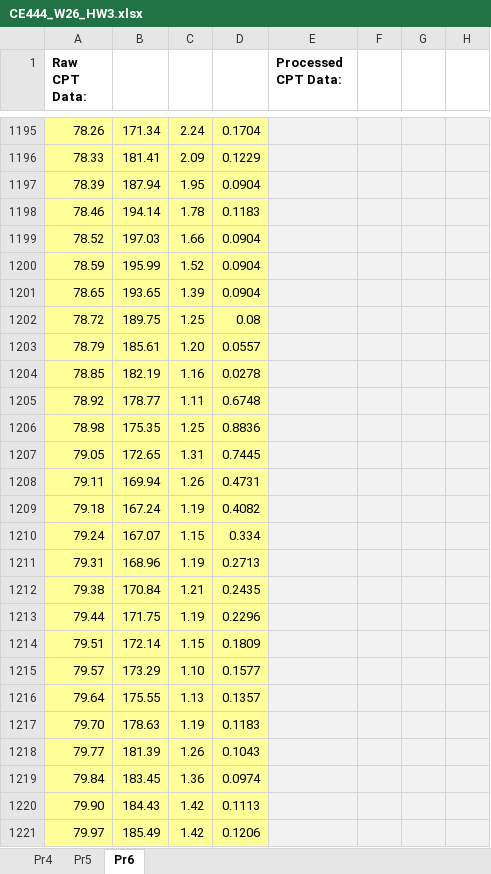
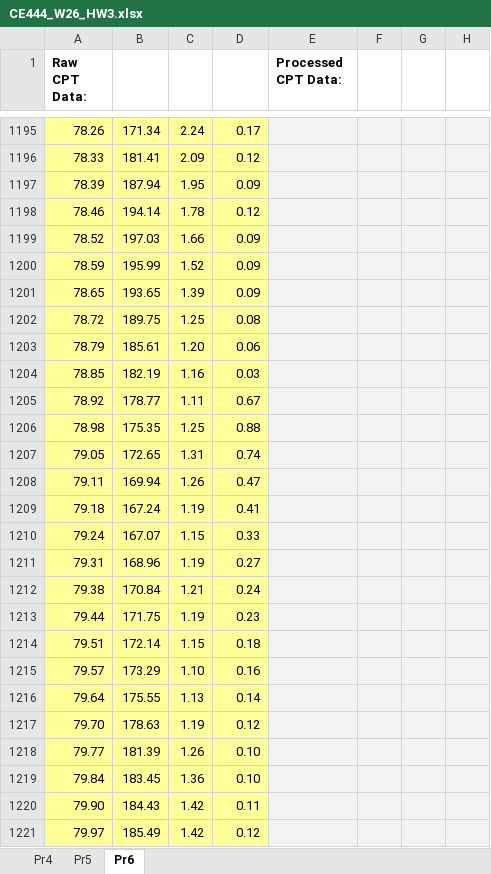
Before and after one commit to bKeungAuyeung/CE444-HW3, an Excel workbook: ce444w26hw3-given/CE444_W26_HW3.xlsx, sheet Pr6, drawn as a sheet; only a part is shown, gaps mark what is left out; values as stored, in another font and other column widths than the file's, no borders; charts and pictures not drawn; the diff covers the shown part only; the diff names each change by its address in the sheet, - before the commit and + after, or states it on an @@ line.

```diff
--- a/ce444w26hw3-given/CE444_W26_HW3.xlsx (sheet Pr6)
+++ b/ce444w26hw3-given/CE444_W26_HW3.xlsx (sheet Pr6)
-D1195: 0.1704
+D1195: 0.17
-D1196: 0.1229
+D1196: 0.12
-D1197: 0.0904
+D1197: 0.09
-D1198: 0.1183
+D1198: 0.12
-D1199:D1201: 0.0904
+D1199:D1201: 0.09
-D1203: 0.0557
+D1203: 0.06
-D1204: 0.0278
+D1204: 0.03
-D1205: 0.6748
+D1205: 0.67
-D1206: 0.8836
+D1206: 0.88
-D1207: 0.7445
+D1207: 0.74
-D1208: 0.4731
+D1208: 0.47
-D1209: 0.4082
+D1209: 0.41
-D1210: 0.334
+D1210: 0.33
-D1211: 0.2713
+D1211: 0.27
-D1212: 0.2435
+D1212: 0.24
-D1213: 0.2296
+D1213: 0.23
-D1214: 0.1809
+D1214: 0.18
-D1215: 0.1577
+D1215: 0.16
-D1216: 0.1357
+D1216: 0.14
-D1217: 0.1183
+D1217: 0.12
-D1218: 0.1043
+D1218: 0.10
-D1219: 0.0974
+D1219: 0.10
-D1220: 0.1113
+D1220: 0.11
-D1221: 0.1206
+D1221: 0.12
```
Also changed, not shown: 66 edited cells elsewhere in this sheet, sheet Pr5, sheet Pr4, charts or pictures, 3 other files.
